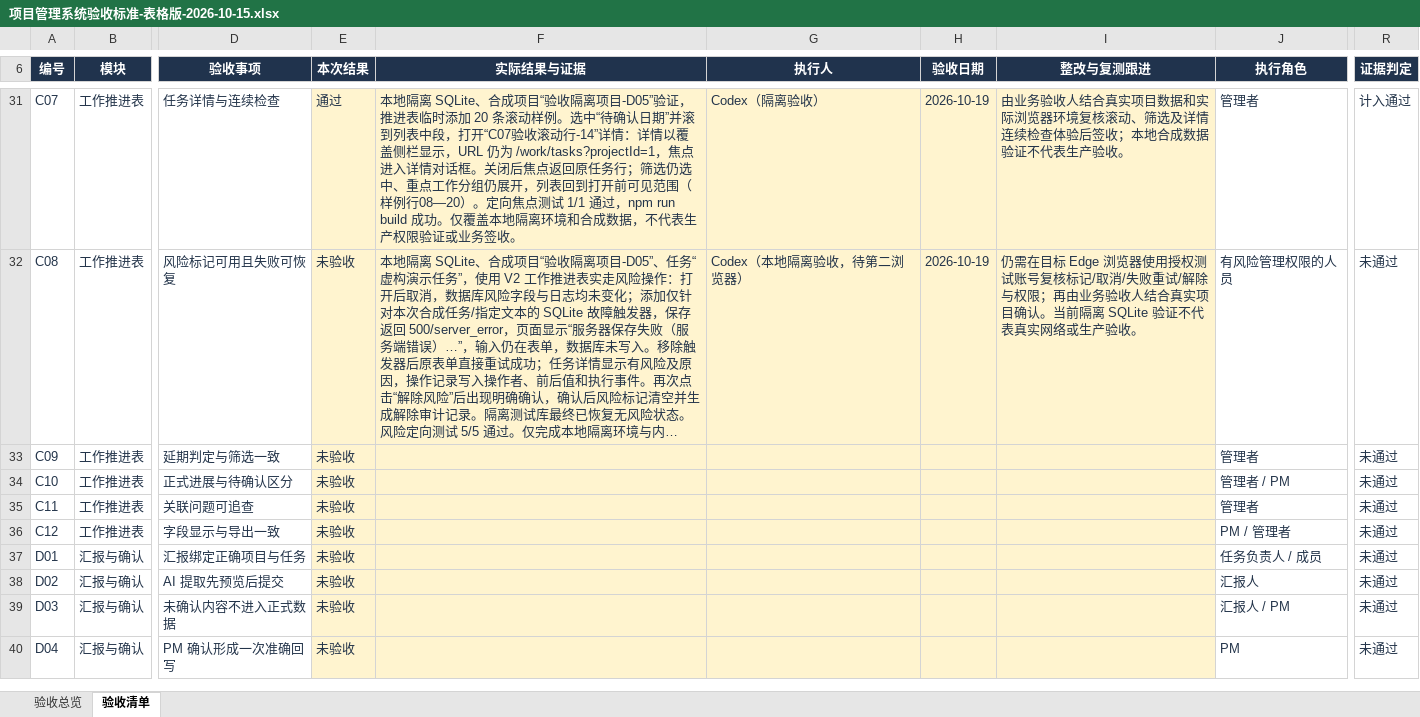
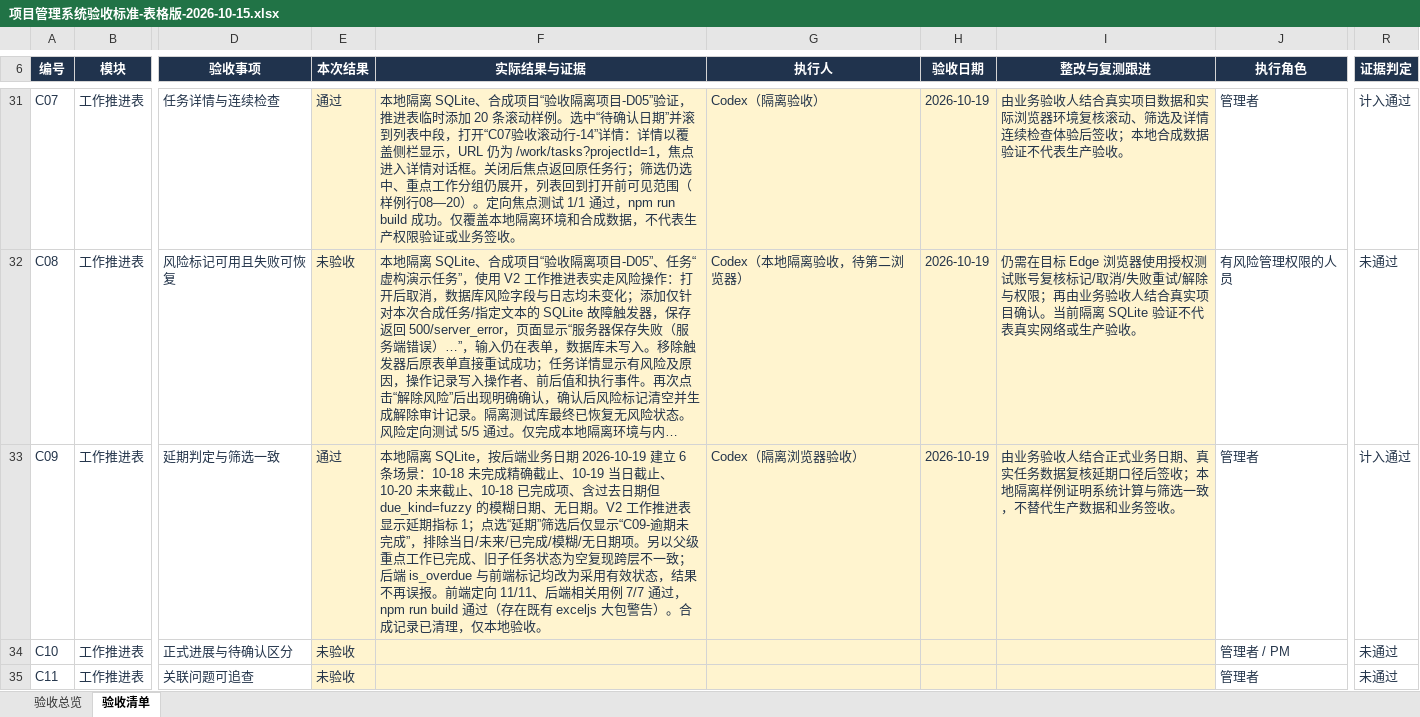
Before and after one commit to MIkkon-ada/mowayspos, an Excel workbook: outputs/acceptance-table-20261015/项目管理系统验收标准-表格版-2026-10-15.xlsx, sheet 验收清单, drawn as a sheet; only a part is shown, gaps mark what is left out; the shorter side is filled out with more unchanged rows; long unchanged cells end in …; values as stored, in another font and other column widths than the file's, no borders; conditional formats and table styles not drawn; the diff names each change by its address in the sheet, - before the commit and + after, or states it on an @@ line.

Commit message:
Align overdue status with effective task state

```diff
--- a/outputs/acceptance-table-20261015/项目管理系统验收标准-表格版-2026-10-15.xlsx (sheet 验收清单)
+++ b/outputs/acceptance-table-20261015/项目管理系统验收标准-表格版-2026-10-15.xlsx (sheet 验收清单)
-E33 (本次结果): 未验收
+E33 (本次结果): 通过
-F33 (实际结果与证据): (empty)
+F33 (实际结果与证据): 本地隔离 SQLite，按后端业务日期 2026-10-19 建立 6 条场景：10-18 未完成精确截止、10-19 当日截止、10-20 未来截止、10-18 已完成项、含过去日期但 due_kind=fuzzy 的模糊日期、无日期。V2 工作推进表显示延期指标 1；点选“延期”筛选后仅显示“C09-逾期未完成”，排除当日/未来/已完成/模糊/无日期项。另以父级重点工作已完成、旧子任务状态为空复现跨层不一致；后端 is_overdue 与前端标记均改为采用有效状态，结果不再误报。前端定向 11/11、后端相关用例 7/7 通过，npm run build 通过（存在既有 exceljs 大包警告）。合成记录已清理，仅本地验收。
-G33 (执行人): (empty)
+G33 (执行人): Codex（隔离浏览器验收）
-H33 (验收日期): (empty)
+H33 (验收日期): 2026-10-19
-I33 (整改与复测跟进): (empty)
+I33 (整改与复测跟进): 由业务验收人结合正式业务日期、真实任务数据复核延期口径后签收；本地隔离样例证明系统计算与筛选一致，不替代生产数据和业务签收。
-R33 (证据判定): 未通过
+R33 (证据判定): 计入通过
```
Also changed, not shown: sheet 验收总览, 4 other files.
